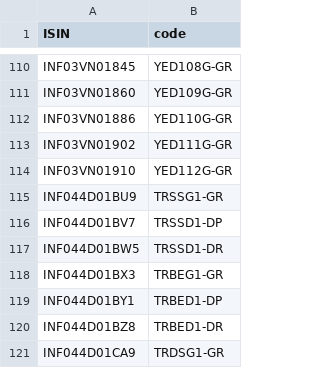
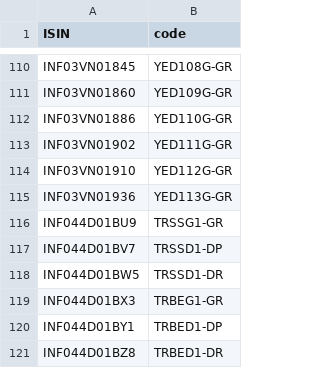
Before and after one commit to captn3m0/kuvera-mutual-funds-lookup, a CSV file: data.csv, drawn as a sheet; only a part is shown, gaps mark what is left out; the shorter side is filled out with more unchanged rows; the diff names each change by its address in the sheet, - before the commit and + after, or states it on an @@ line.

```diff
--- a/data.csv
+++ b/data.csv
+row 115: INF03VN01936 | YED113G-GR
```
